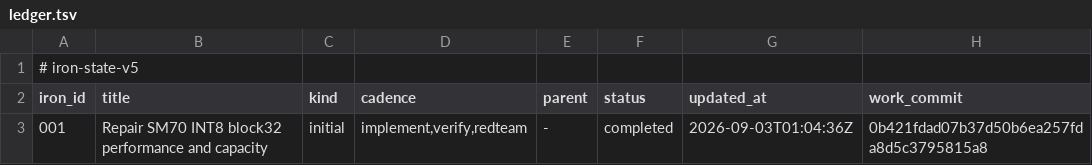
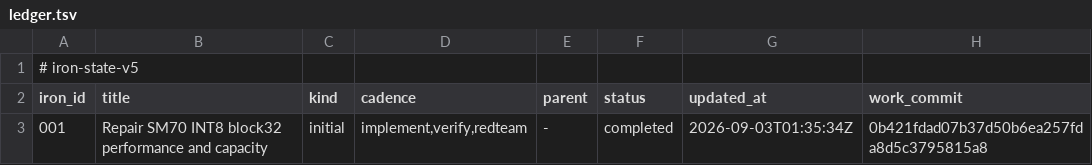
Before and after one commit to rapatel0/1Cat-vLLM, a TSV file: docs/iron/ledger.tsv, drawn as a sheet.

Commit message:
iron-state: review-closeout-v1
Transaction: a71c276e63f44825b3e12f20be50b73e

```diff
--- a/docs/iron/ledger.tsv
+++ b/docs/iron/ledger.tsv
@@ -2,2 +2,2 @@
 iron_id	title	kind	cadence	parent	status	updated_at	work_commit
-001	Repair SM70 INT8 block32 performance and capacity	initial	implement,verify,redteam	-	completed	2026-09-03T01:04:36Z	0b421fdad07b37d50b6ea257fda8d5c3795815a8
+001	Repair SM70 INT8 block32 performance and capacity	initial	implement,verify,redteam	-	completed	2026-09-03T01:35:34Z	0b421fdad07b37d50b6ea257fda8d5c3795815a8
```
Also changed, not shown: 2 other files.
